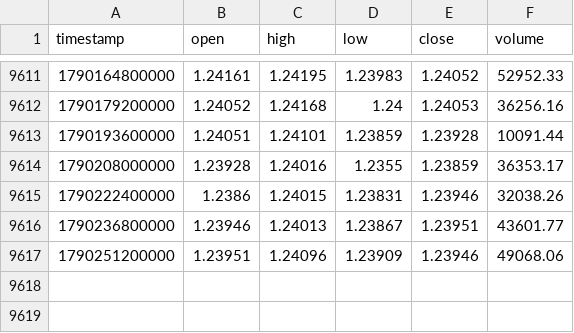
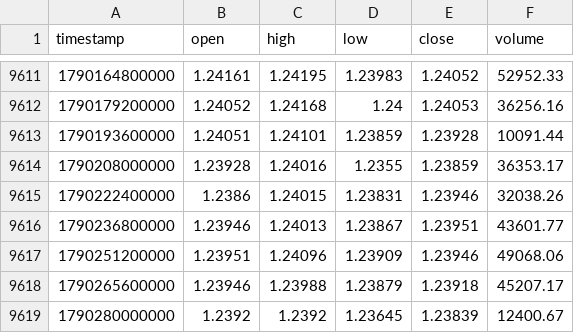
Before and after one commit to rikuudon24-beep/-fx-research-engine, a CSV file: data/market/h4/audnzd.csv, drawn as a sheet; only a part is shown, gaps mark what is left out.

```diff
--- a/data/market/h4/audnzd.csv
+++ b/data/market/h4/audnzd.csv
@@ -9617 +9617,3 @@ timestamp,open,high,low,close,volume
 1790251200000,1.23951,1.24096,1.23909,1.23946,49068.06
+1790265600000,1.23946,1.23988,1.23879,1.23918,45207.17
+1790280000000,1.2392,1.2392,1.23645,1.23839,12400.67
```
Also changed, not shown: data/market/d1/audjpy.csv, data/market/d1/audusd.csv, 11 other files.
